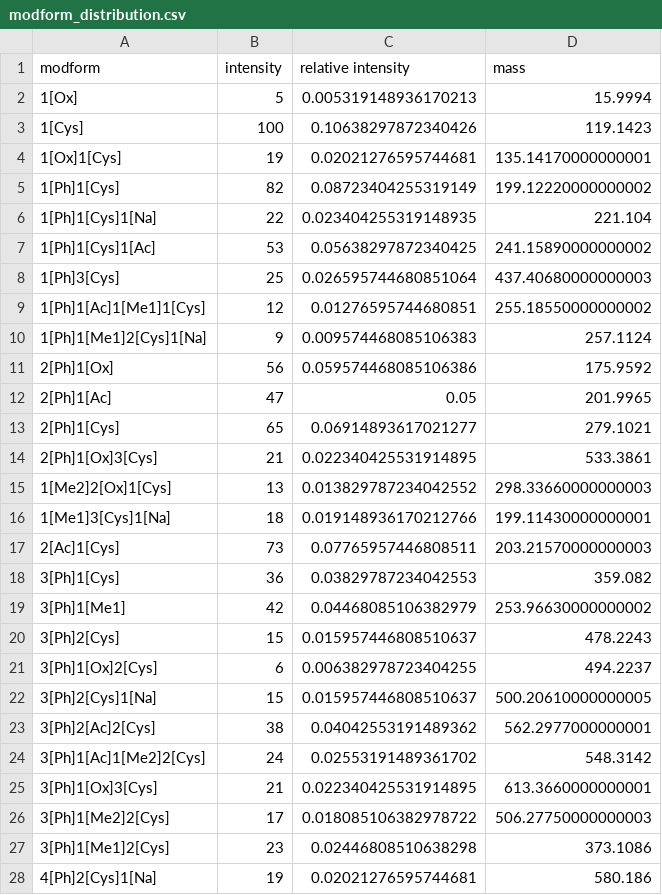
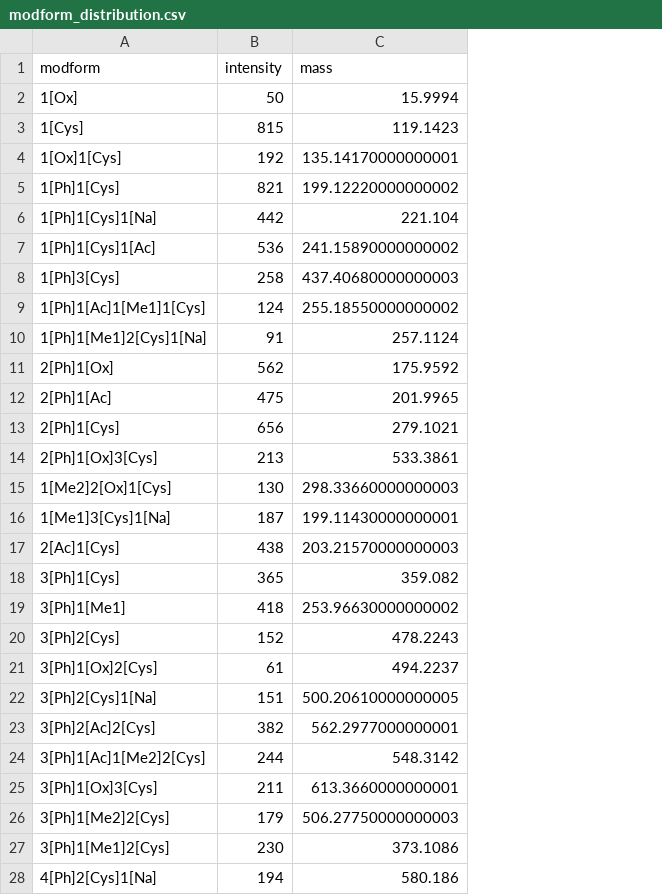
Before and after one commit to marjanfaizi/MSModDetector, a CSV file: data/modifications/modform_distribution.csv, drawn as a sheet; only a part is shown; the diff covers the shown part only; the diff names each change by its address in the sheet, - before the commit and + after, or states it on an @@ line.

Commit message:
added experimental and simulated data

```diff
--- a/data/modifications/modform_distribution.csv
+++ b/data/modifications/modform_distribution.csv
-column C (relative intensity), rows 2-28: 0.005319148936170213 | 0.10638297872340426 | 0.02021276595744681 | 0.08723404255319149 | 0.023404255319148935 | 0.05638297872340425 | 0.026595744680851064 | 0.01276595744680851 | 0.009574468085106383 | 0.059574468085106386 | 0.05 | 0.06914893617021277 | 0.022340425531914895 | 0.013829787234042552 | 0.019148936170212766 | 0.07765957446808511 | 0.03829787234042553 | 0.04468085106382979 | 0.015957446808510637 | 0.006382978723404255 | 0.015957446808510637 | 0.04042553191489362 | 0.02553191489361702 | 0.022340425531914895 | 0.018085106382978722 | 0.02446808510638298 | 0.02021276595744681
-B2 (intensity): 5
+B2 (intensity): 50
-B3 (intensity): 100
+B3 (intensity): 815
-B4 (intensity): 19
+B4 (intensity): 192
-B5 (intensity): 82
+B5 (intensity): 821
-B6 (intensity): 22
+B6 (intensity): 442
-B7 (intensity): 53
+B7 (intensity): 536
-B8 (intensity): 25
+B8 (intensity): 258
-B9 (intensity): 12
+B9 (intensity): 124
-B10 (intensity): 9
+B10 (intensity): 91
-B11 (intensity): 56
+B11 (intensity): 562
-B12 (intensity): 47
+B12 (intensity): 475
-B13 (intensity): 65
+B13 (intensity): 656
-B14 (intensity): 21
+B14 (intensity): 213
-B15 (intensity): 13
+B15 (intensity): 130
-B16 (intensity): 18
+B16 (intensity): 187
-B17 (intensity): 73
+B17 (intensity): 438
-B18 (intensity): 36
+B18 (intensity): 365
-B19 (intensity): 42
+B19 (intensity): 418
-B20 (intensity): 15
+B20 (intensity): 152
-B21 (intensity): 6
+B21 (intensity): 61
-B22 (intensity): 15
+B22 (intensity): 151
-B23 (intensity): 38
+B23 (intensity): 382
-B24 (intensity): 24
+B24 (intensity): 244
-B25 (intensity): 21
+B25 (intensity): 211
-B26 (intensity): 17
+B26 (intensity): 179
-B27 (intensity): 23
+B27 (intensity): 230
-B28 (intensity): 19
+B28 (intensity): 194
```
Also changed, not shown: 3 edited cells elsewhere in this file, 32 other files.
